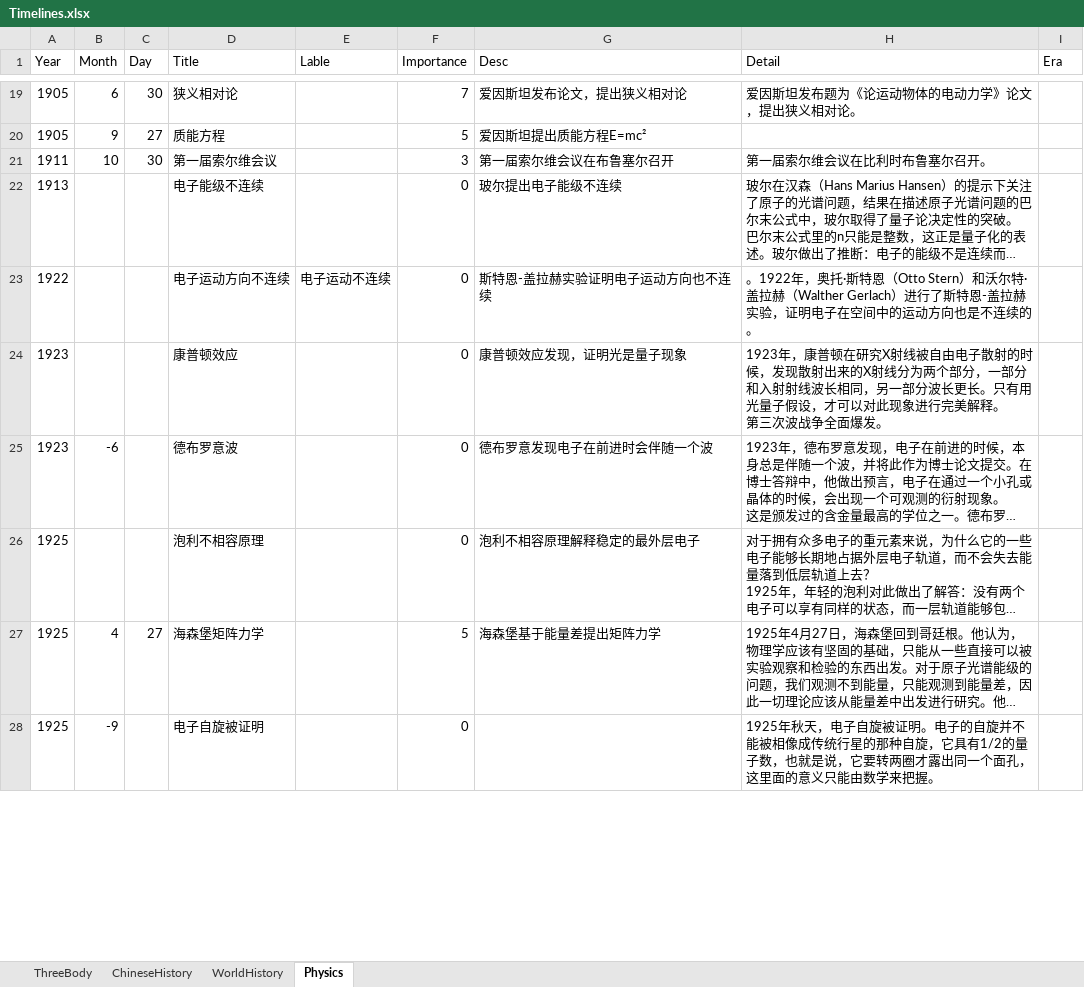
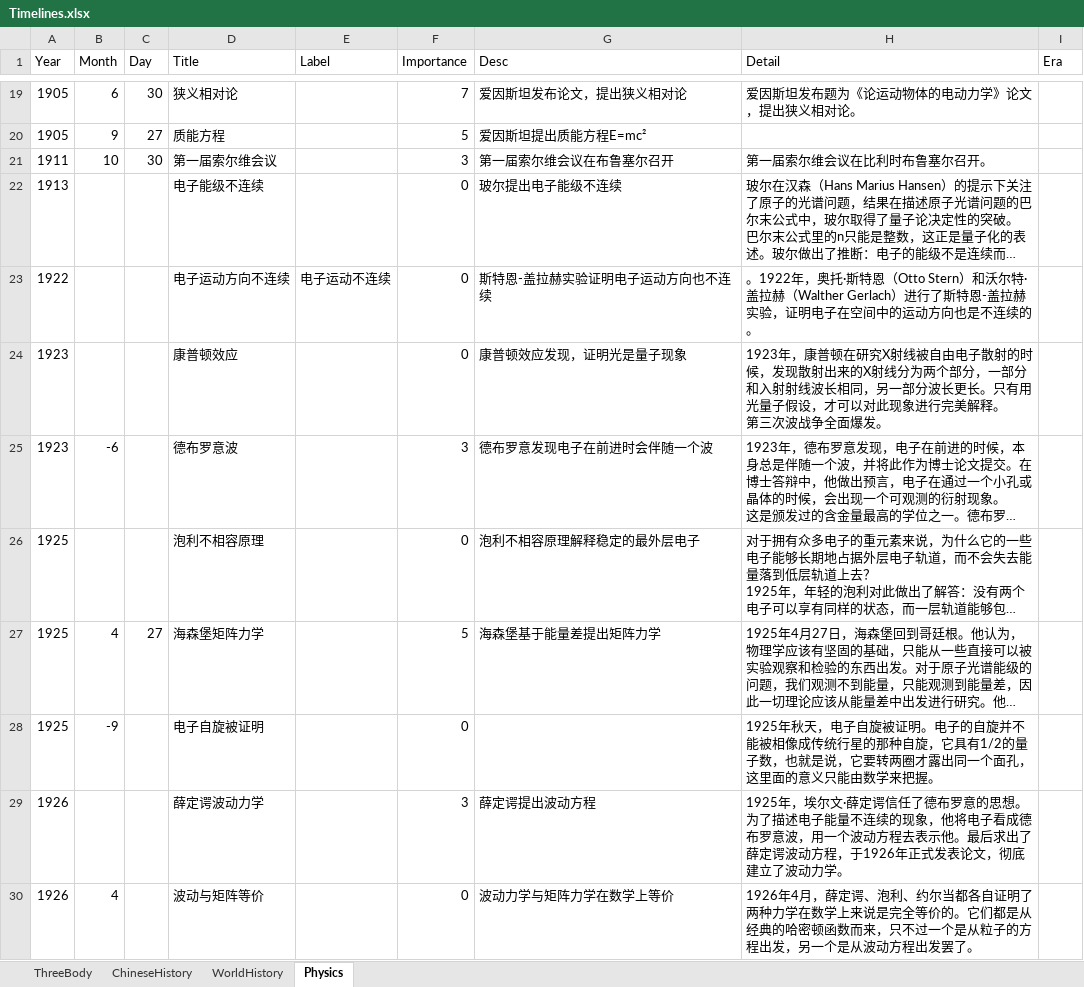
Before and after one commit to 1keven1/WebTimeline, an Excel workbook: CSV/Timelines.xlsx, sheet Physics, drawn as a sheet; only a part is shown, gaps mark what is left out; long unchanged cells end in …; values as stored, in another font and other column widths than the file's, no borders; the diff covers the shown part only; the diff names each change by its address in the sheet, - before the commit and + after, or states it on an @@ line.

Commit message:
更新日志： 1. 更新readme，拆出todo list； 2. 修复一个将label的typo；

```diff
--- a/CSV/Timelines.xlsx (sheet Physics)
+++ b/CSV/Timelines.xlsx (sheet Physics)
-E1: Lable
+E1: Label
-F25 (Importance): 0
+F25 (Importance): 3
+row 29: 1926 |  |  | 薛定谔波动力学 |  | 3 | 薛定谔提出波动方程 | 1925年，埃尔文·薛定谔信任了德布罗意的思想。为了描述电子能量不连续的现象，他将电子看成德布罗意波，用一个波动方程去表示他。最后求出了薛定谔波动方程，于1926年正式发表论文，彻底建立了波动力学。
+row 30: 1926 | 4 |  | 波动与矩阵等价 |  | 0 | 波动力学与矩阵力学在数学上等价 | 1926年4月，薛定谔、泡利、约尔当都各自证明了两种力学在数学上来说是完全等价的。它们都是从经典的哈密顿函数而来，只不过一个是从粒子的方程出发，另一个是从波动方程出发罢了。
```
Also changed, not shown: 4 added rows and 1 edited cell elsewhere in this sheet, sheet ChineseHistory, sheet WorldHistory, sheet ThreeBody, 9 other files.
